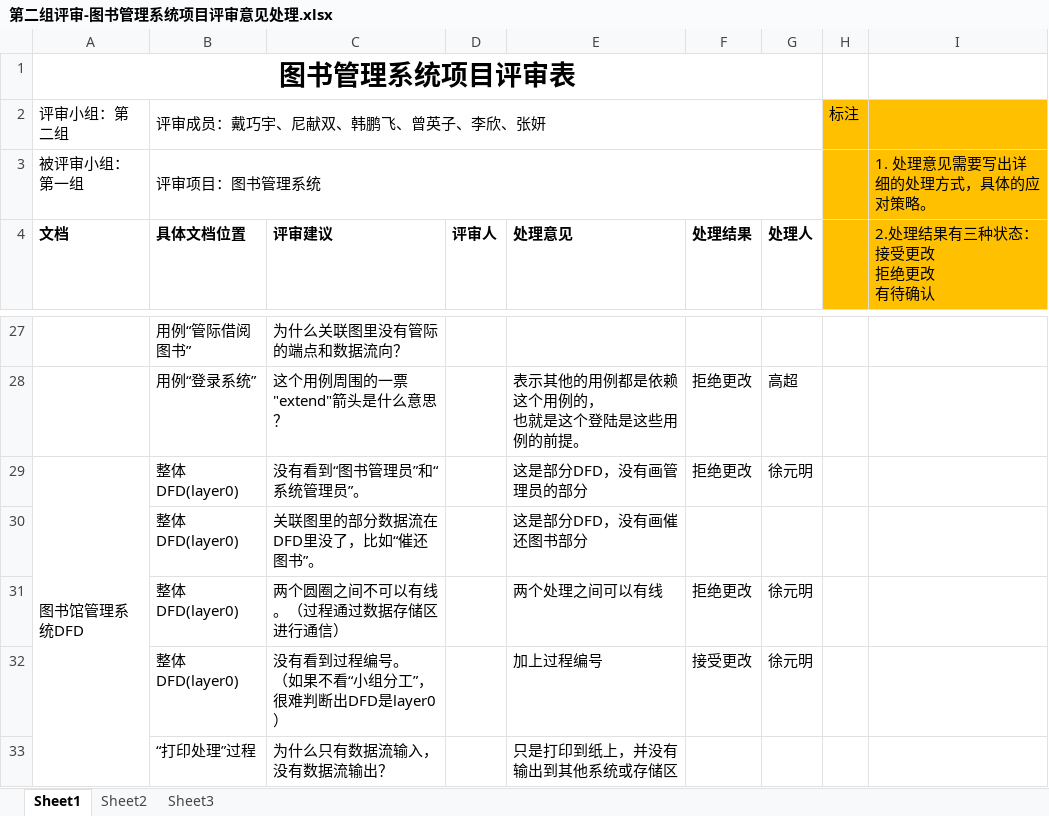
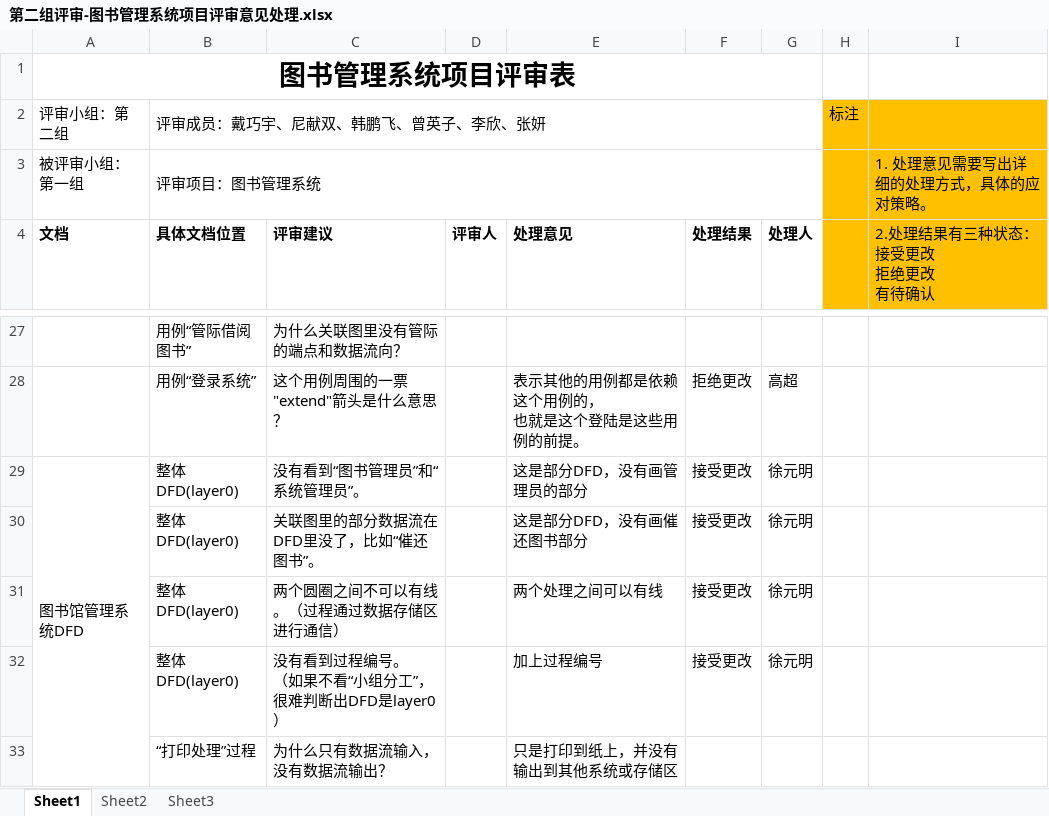
Before and after one commit to CreateChance/software_requirement_work, an Excel workbook: 第二组评审-图书管理系统项目评审意见处理.xlsx, sheet Sheet1, drawn as a sheet; only a part is shown, gaps mark what is left out; values as stored, in another font and other column widths than the file's, no borders; the diff names each change by its address in the sheet, - before the commit and + after, or states it on an @@ line.

```diff
--- a/第二组评审-图书管理系统项目评审意见处理.xlsx (sheet Sheet1)
+++ b/第二组评审-图书管理系统项目评审意见处理.xlsx (sheet Sheet1)
-F29 (处理结果): 拒绝更改
+F29 (处理结果): 接受更改
-F30 (处理结果): (empty)
+F30 (处理结果): 接受更改
-G30 (处理人): (empty)
+G30 (处理人): 徐元明
-F31 (处理结果): 拒绝更改
+F31 (处理结果): 接受更改
```
Also changed, not shown: 1 other file.
